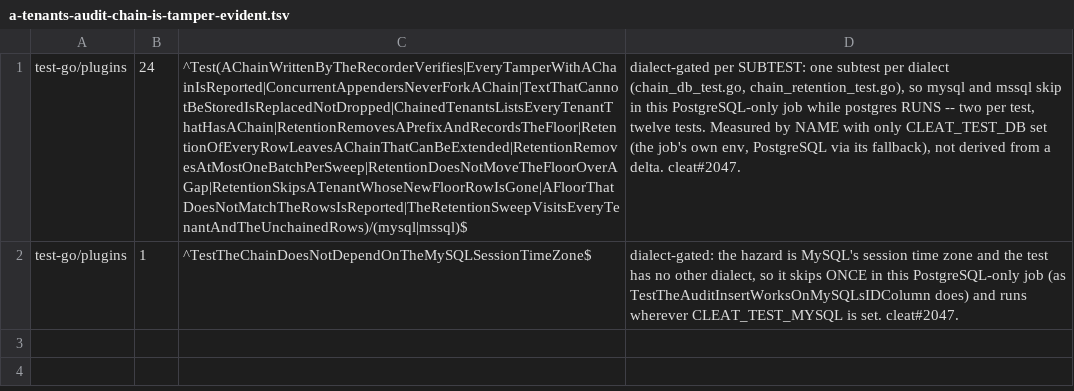
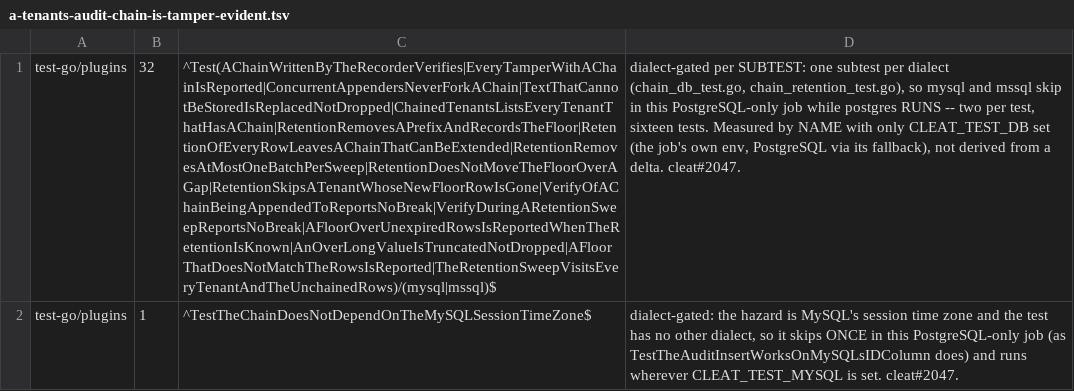
Before and after one commit to cleat-team/cleat, a TSV file: scripts/skip-ledger.d/a-tenants-audit-chain-is-tamper-evident.tsv, drawn as a sheet; the diff names each change by its address in the sheet, - before the commit and + after, or states it on an @@ line.

```diff
--- a/scripts/skip-ledger.d/a-tenants-audit-chain-is-tamper-evident.tsv
+++ b/scripts/skip-ledger.d/a-tenants-audit-chain-is-tamper-evident.tsv
-B1: 24
+B1: 32
-C1: ^Test(AChainWrittenByTheRecorderVerifies|EveryTamperWithAChainIsReported|ConcurrentAppendersNeverForkAChain|TextThatCannotBeStoredIsReplacedNotDropped|ChainedTenantsListsEveryTenantThatHasAChain|RetentionRemovesAPrefixAndRecordsTheFloor|RetentionOfEveryRowLeavesAChainThatCanBeExtended|RetentionRemovesAtMostOneBatchPerSweep|RetentionDoesNotMoveTheFloorOverAGap|RetentionSkipsATenantWhoseNewFloorRowIsGone|AFloorThatDoesNotMatchTheRowsIsReported|TheRetentionSweepVisitsEveryTenantAndTheUnchainedRows)/(mysql|mssql)$
+C1: ^Test(AChainWrittenByTheRecorderVerifies|EveryTamperWithAChainIsReported|ConcurrentAppendersNeverForkAChain|TextThatCannotBeStoredIsReplacedNotDropped|ChainedTenantsListsEveryTenantThatHasAChain|RetentionRemovesAPrefixAndRecordsTheFloor|RetentionOfEveryRowLeavesAChainThatCanBeExtended|RetentionRemovesAtMostOneBatchPerSweep|RetentionDoesNotMoveTheFloorOverAGap|RetentionSkipsATenantWhoseNewFloorRowIsGone|VerifyOfAChainBeingAppendedToReportsNoBreak|VerifyDuringARetentionSweepReportsNoBreak|AFloorOverUnexpiredRowsIsReportedWhenTheRetentionIsKnown|AnOverLongValueIsTruncatedNotDropped|AFloorThatDoesNotMatchTheRowsIsReported|TheRetentionSweepVisitsEveryTenantAndTheUnchainedRows)/(mysql|mssql)$
-D1: …per test, twelve tests. Measured…
+D1: …per test, sixteen tests. Measured…
```
Also changed, not shown: 11 other files.
